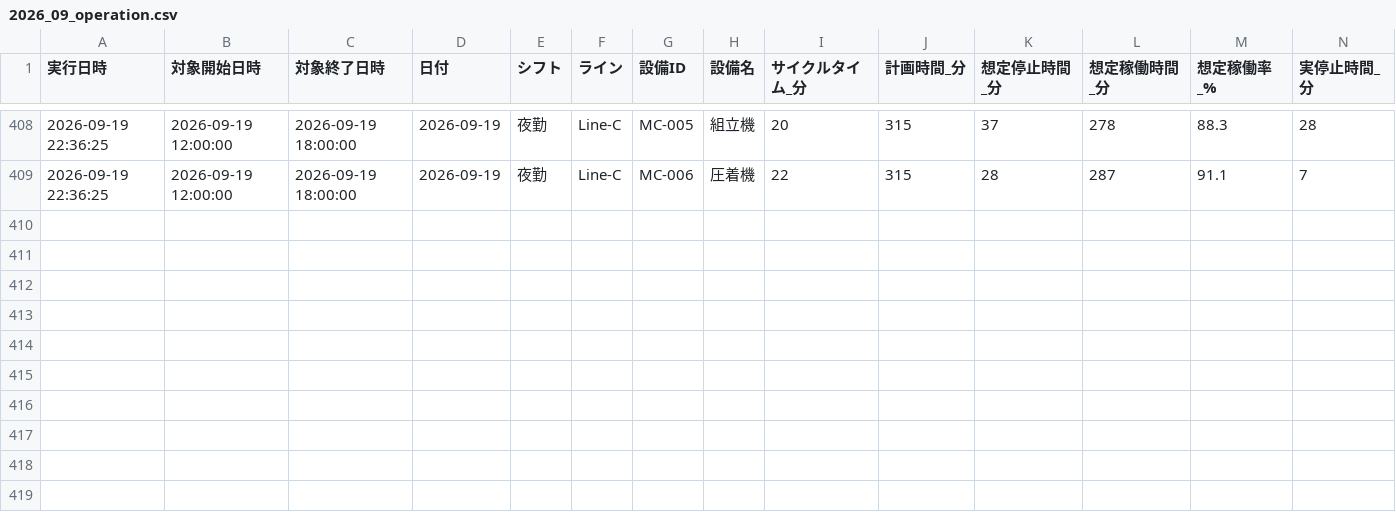
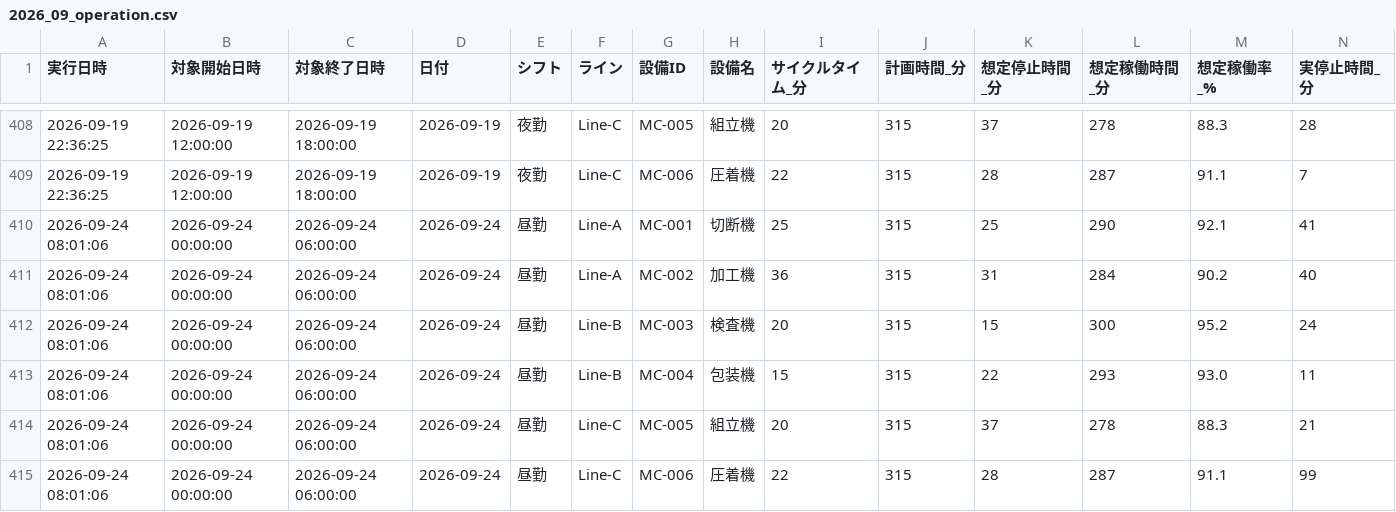
Before and after one commit to Naoya-ya-man/equipment-operation-dashboard, a CSV file: data/2026_09_operation.csv, drawn as a sheet; only a part is shown, gaps mark what is left out; rows hold the shown columns only; the diff names each change by its address in the sheet, - before the commit and + after, or states it on an @@ line.

```diff
--- a/data/2026_09_operation.csv
+++ b/data/2026_09_operation.csv
+row 410: 2026-09-24 08:01:06 | 2026-09-24 00:00:00 | 2026-09-24 06:00:00 | 2026-09-24 | 昼勤 | Line-A | MC-001 | 切断機 | 25 | 315 | 25 | 290 | 92.1 | 41
+row 411: 2026-09-24 08:01:06 | 2026-09-24 00:00:00 | 2026-09-24 06:00:00 | 2026-09-24 | 昼勤 | Line-A | MC-002 | 加工機 | 36 | 315 | 31 | 284 | 90.2 | 40
+row 412: 2026-09-24 08:01:06 | 2026-09-24 00:00:00 | 2026-09-24 06:00:00 | 2026-09-24 | 昼勤 | Line-B | MC-003 | 検査機 | 20 | 315 | 15 | 300 | 95.2 | 24
+row 413: 2026-09-24 08:01:06 | 2026-09-24 00:00:00 | 2026-09-24 06:00:00 | 2026-09-24 | 昼勤 | Line-B | MC-004 | 包装機 | 15 | 315 | 22 | 293 | 93.0 | 11
+row 414: 2026-09-24 08:01:06 | 2026-09-24 00:00:00 | 2026-09-24 06:00:00 | 2026-09-24 | 昼勤 | Line-C | MC-005 | 組立機 | 20 | 315 | 37 | 278 | 88.3 | 21
+row 415: 2026-09-24 08:01:06 | 2026-09-24 00:00:00 | 2026-09-24 06:00:00 | 2026-09-24 | 昼勤 | Line-C | MC-006 | 圧着機 | 22 | 315 | 28 | 287 | 91.1 | 99
```
